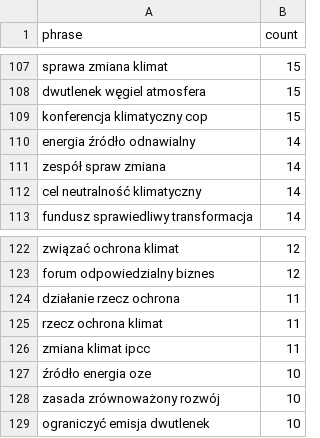
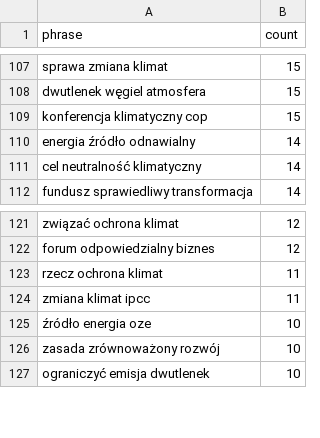
Before and after one commit to pSzyc/Climate, a CSV file: Classification/files/ngram/trigrams.csv, drawn as a sheet; only a part is shown, gaps mark what is left out; the diff names each change by its address in the sheet, - before the commit and + after, or states it on an @@ line.

```diff
--- a/Classification/files/ngram/trigrams.csv
+++ b/Classification/files/ngram/trigrams.csv
-row 111: zespół spraw zmiana | 14
-row 124: działanie rzecz ochrona | 11
```
Also changed, not shown: Classification/files/ngram/bigrams.csv, 5 other files.
